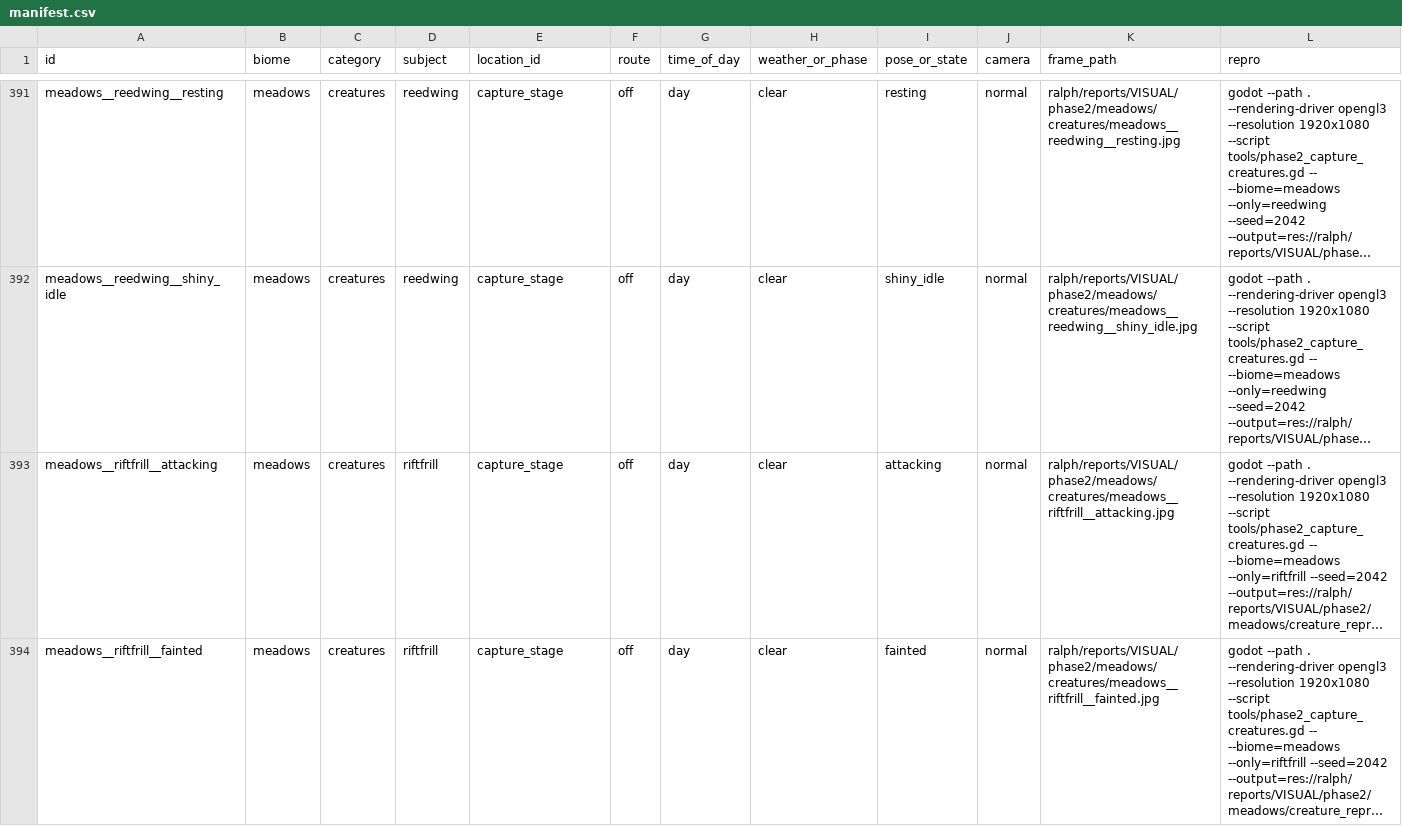
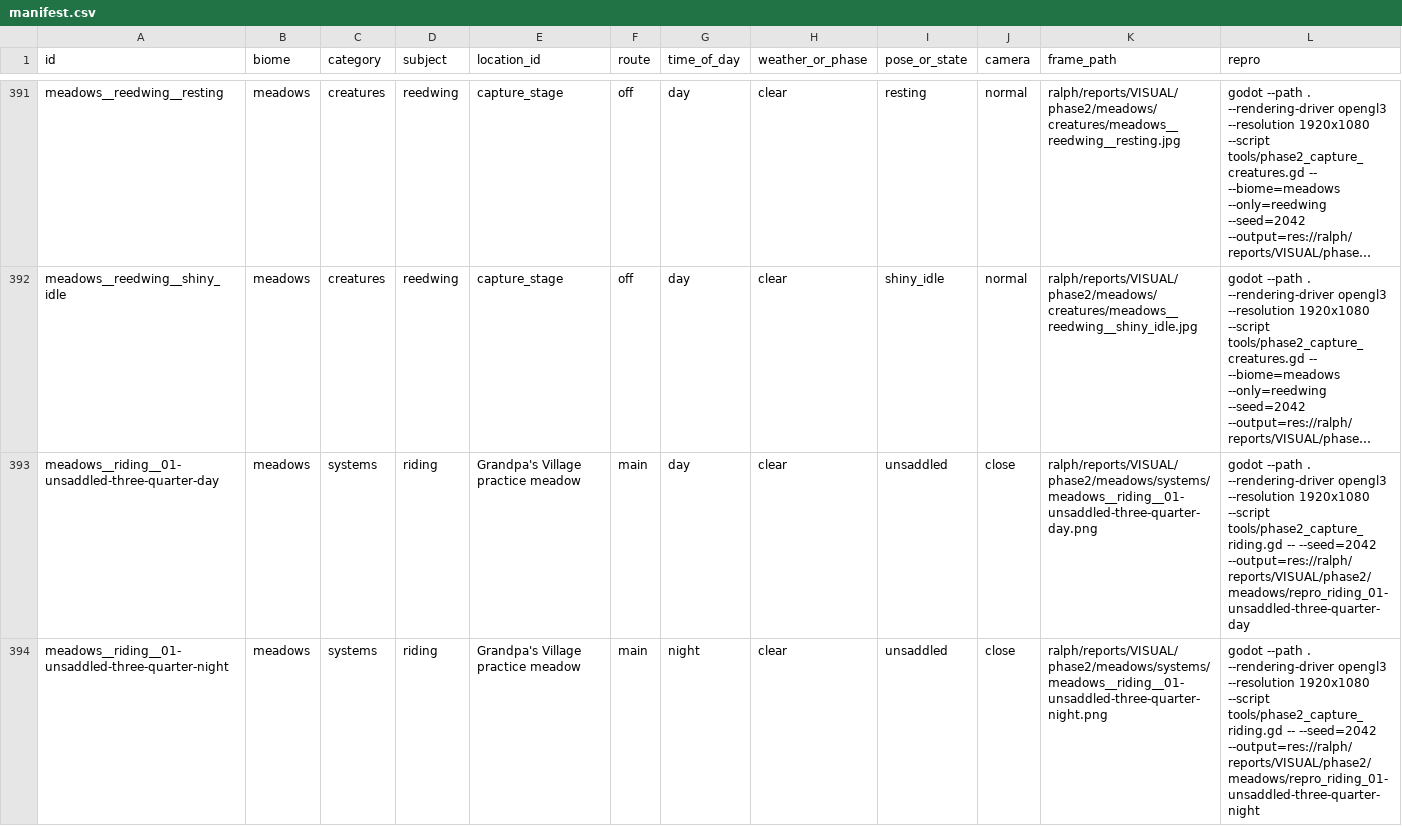
Before and after one commit to MJohnsonWellabe/Tetherbound, a CSV file: ralph/reports/VISUAL/phase2/meadows/manifest.csv, drawn as a sheet; only a part is shown, gaps mark what is left out; the shorter side is filled out with more unchanged rows; long unchanged cells end in …; rows hold the shown columns only; the diff covers the shown part only; the diff names each change by its address in the sheet, - before the commit and + after, or states it on an @@ line.

Commit message:
Capture Tidewake cast posts and Meadows riding sequence

```diff
--- a/ralph/reports/VISUAL/phase2/meadows/manifest.csv
+++ b/ralph/reports/VISUAL/phase2/meadows/manifest.csv
+row 393: meadows__riding__01-unsaddled-three-quarter-day | meadows | systems | riding | Grandpa's Village practice meadow | main | day | clear | unsaddled | close | ralph/reports/VISUAL/phase2/meadows/systems/meadows__riding__01-unsaddled-three-quarter-day.png | godot --path . --rendering-driver opengl3 --resolution 1920x1080 --script tools/phase2_capture_riding.gd -- --seed=2042 --output=res://ralph/reports/VISUAL/phase2/meadows/repro_riding_01-unsaddled-three-quarter-day
+row 394: meadows__riding__01-unsaddled-three-quarter-night | meadows | systems | riding | Grandpa's Village practice meadow | main | night | clear | unsaddled | close | ralph/reports/VISUAL/phase2/meadows/systems/meadows__riding__01-unsaddled-three-quarter-night.png | godot --path . --rendering-driver opengl3 --resolution 1920x1080 --script tools/phase2_capture_riding.gd -- --seed=2042 --output=res://ralph/reports/VISUAL/phase2/meadows/repro_riding_01-unsaddled-three-quarter-night
```
Also changed, not shown: 4 added rows elsewhere in this file, 56 other files.
